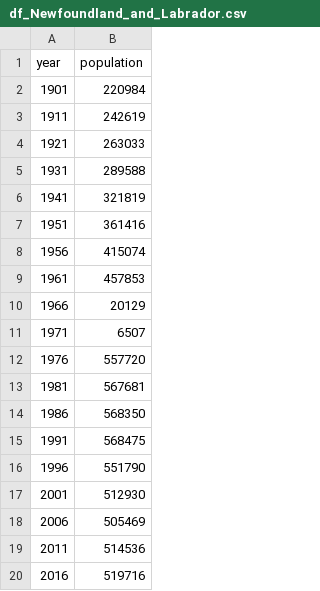
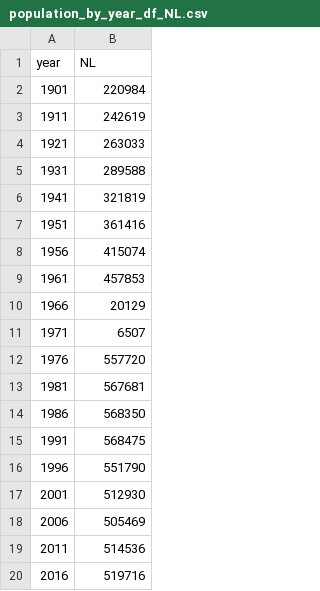
Before and after one commit to marcoscz1995/math6627_coursework, a CSV file: project3/data/population_by_year_df_NL.csv (was project3/data/df_Newfoundland_and_Labrador.csv), drawn as a sheet.

```diff
--- a/project3/data/df_Newfoundland_and_Labrador.csv
+++ b/project3/data/population_by_year_df_NL.csv
@@ -1,2 +1,2 @@
-year,population
+year,NL
 1901,220984
```
Also changed, not shown: project3/data/population_by_year_df_AB.csv, project3/data/population_by_year_df_BC.csv, 19 other files.
